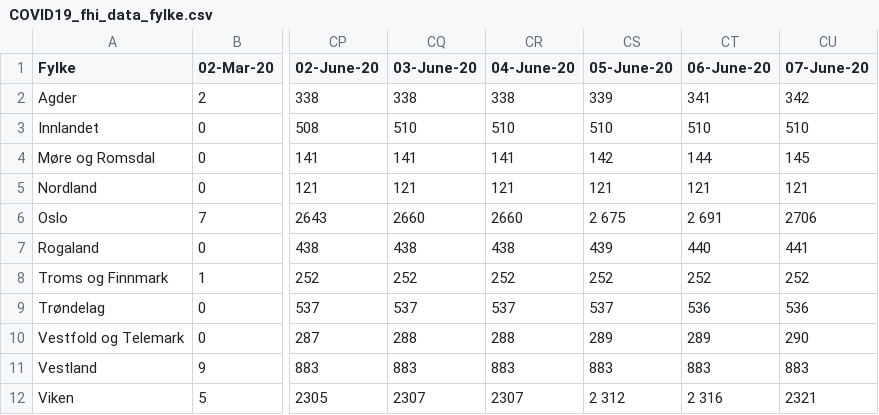
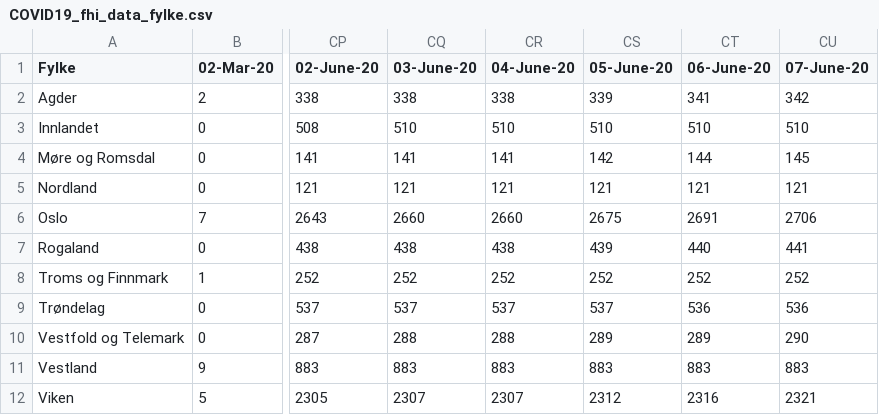
Before and after one commit to NRVA/COVID19_Norge, a CSV file: COVID19_fhi_data_fylke.csv, drawn as a sheet; only a part is shown, gaps mark what is left out; the diff names each change by its address in the sheet, - before the commit and + after, or states it on an @@ line.

Commit message:
oppdt

```diff
--- a/COVID19_fhi_data_fylke.csv
+++ b/COVID19_fhi_data_fylke.csv
-CS6 (05-June-20): 2 675
+CS6 (05-June-20): 2675
-CT6 (06-June-20): 2 691
+CT6 (06-June-20): 2691
-CS12 (05-June-20): 2 312
+CS12 (05-June-20): 2312
-CT12 (06-June-20): 2 316
+CT12 (06-June-20): 2316
```
